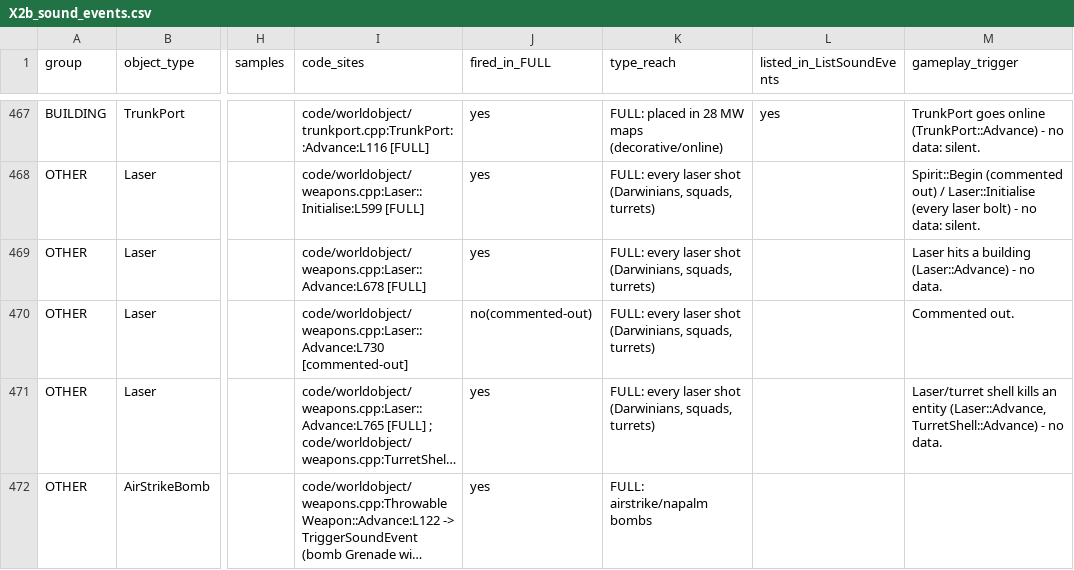
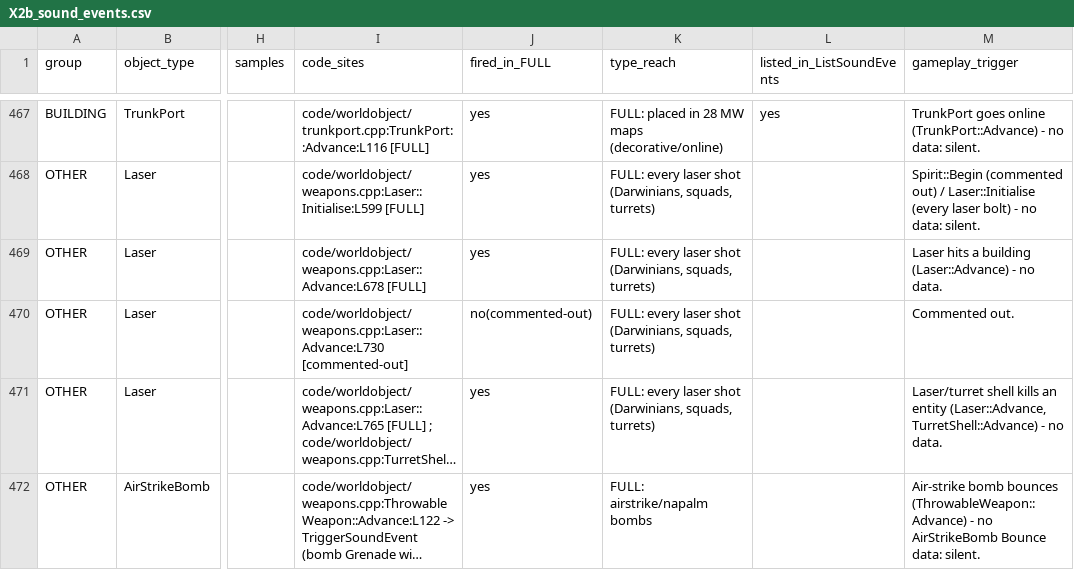
Before and after one commit to Zwaliebaba/Species.AI, a CSV file: design/_work/drafts/X2b_sound_events.csv, drawn as a sheet; only a part is shown, gaps mark what is left out; long unchanged cells end in …; the diff names each change by its address in the sheet, - before the commit and + after, or states it on an @@ line.

```diff
--- a/design/_work/drafts/X2b_sound_events.csv
+++ b/design/_work/drafts/X2b_sound_events.csv
-M472 (gameplay_trigger): (empty)
+M472 (gameplay_trigger): Air-strike bomb bounces (ThrowableWeapon::Advance) - no AirStrikeBomb Bounce data: silent.
```
Also changed, not shown: 9 other files.
